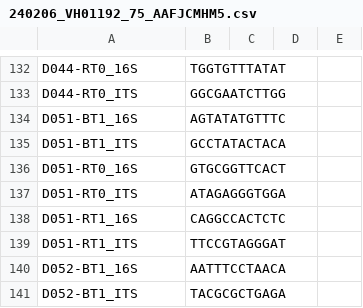
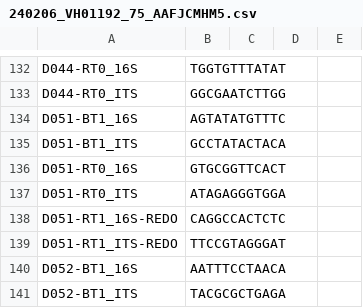
Before and after one commit to Citrus-HLB-Micro/Amplicon_PreProcess, a CSV file: ECDRE/240206_VH01192_75_AAFJCMHM5.csv, drawn as a sheet; only a part is shown, gaps mark what is left out.

```diff
--- a/ECDRE/240206_VH01192_75_AAFJCMHM5.csv
+++ b/ECDRE/240206_VH01192_75_AAFJCMHM5.csv
@@ -137,4 +137,4 @@ D051-RT0_16S,GTGCGGTTCACT
 D051-RT0_ITS,ATAGAGGGTGGA
-D051-RT1_16S,CAGGCCACTCTC
-D051-RT1_ITS,TTCCGTAGGGAT
+D051-RT1_16S-REDO,CAGGCCACTCTC
+D051-RT1_ITS-REDO,TTCCGTAGGGAT
 D052-BT1_16S,AATTTCCTAACA
```
Also changed, not shown: ECDRE/Pool_3.16S.tsv, ECDRE/Pool_3.ITS.tsv.
